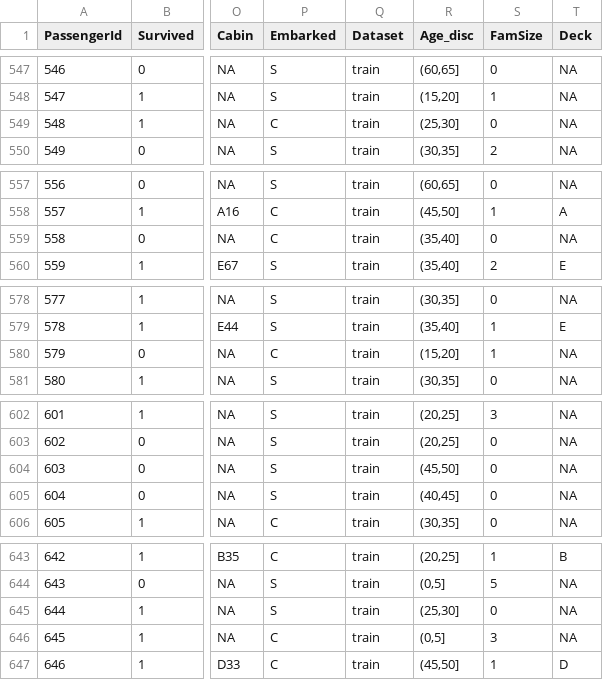
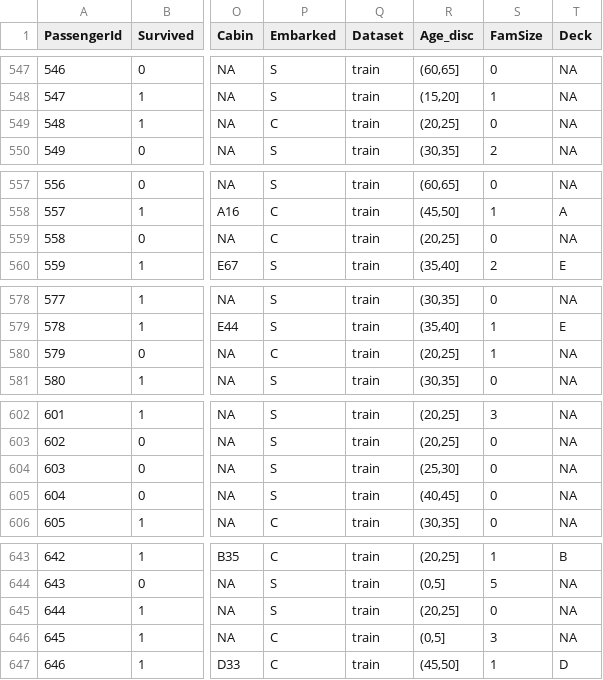
Before and after one commit to EEjarque/Titanic, a CSV file: titanic_preprocessed.csv, drawn as a sheet; only a part is shown, gaps mark what is left out; the diff covers the shown part only; the diff names each change by its address in the sheet, - before the commit and + after, or states it on an @@ line.

```diff
--- a/titanic_preprocessed.csv
+++ b/titanic_preprocessed.csv
-R549 (Age_disc): (25,30]
+R549 (Age_disc): (20,25]
-R559 (Age_disc): (35,40]
+R559 (Age_disc): (20,25]
-R580 (Age_disc): (15,20]
+R580 (Age_disc): (20,25]
-R604 (Age_disc): (45,50]
+R604 (Age_disc): (25,30]
-R645 (Age_disc): (25,30]
+R645 (Age_disc): (20,25]
```
Also changed, not shown: 22 edited cells elsewhere in this file, kaggle_submission.csv, 2 other files.
